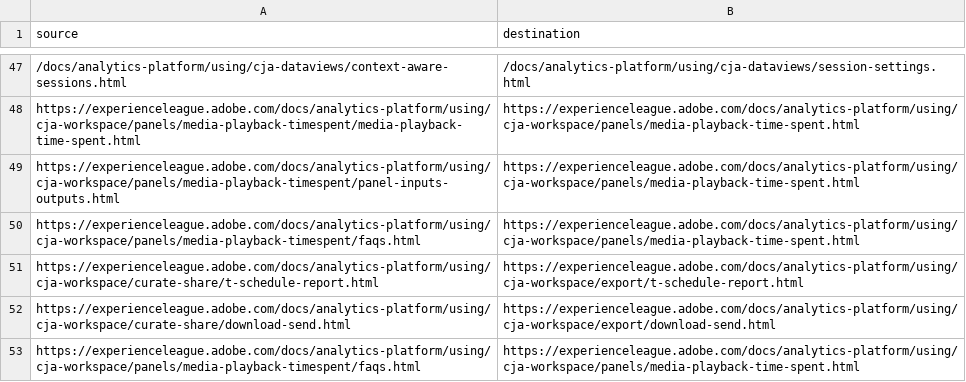
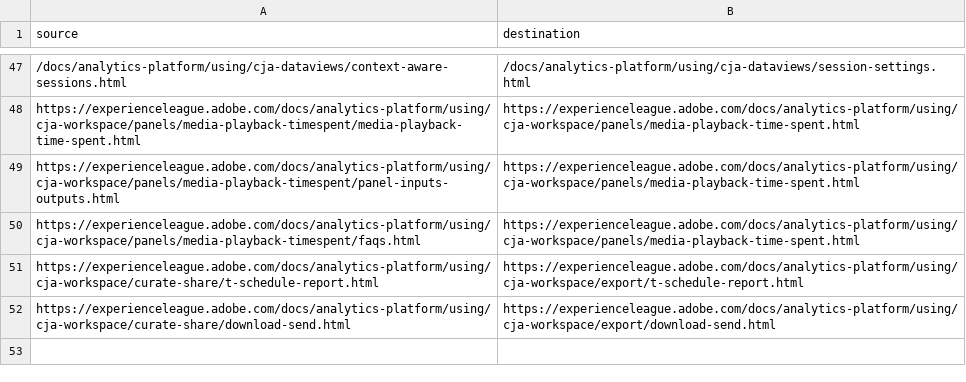
Before and after one commit to AdobeDocs/analytics-platform.en, a CSV file: redirects.csv, drawn as a sheet; only a part is shown, gaps mark what is left out.

Commit message:
validation fix

```diff
--- a/redirects.csv
+++ b/redirects.csv
@@ -52,2 +52 @@ https://experienceleague.adobe.com/docs/analytics-platform/using/cja-workspace/c
 https://experienceleague.adobe.com/docs/analytics-platform/using/cja-workspace/curate-share/download-send.html,https://experienceleague.adobe.com/docs/analytics-platform/using/cja-workspace/export/download-send.html
-https://experienceleague.adobe.com/docs/analytics-platform/using/cja-workspace/panels/media-playback-timespent/faqs.html,https://experienceleague.adobe.com/docs/analytics-platform/using/cja-workspace/panels/media-playback-time-spent.html
```
